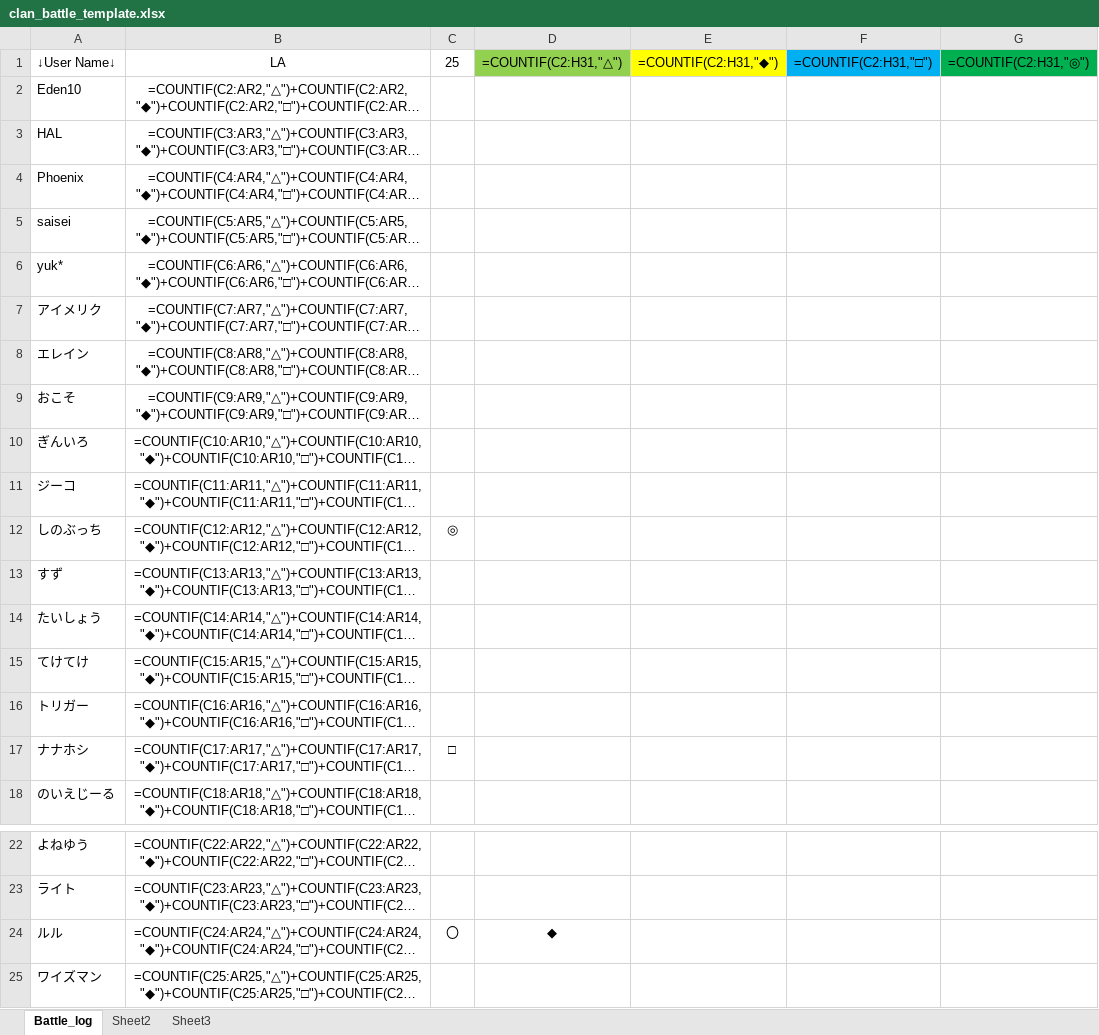
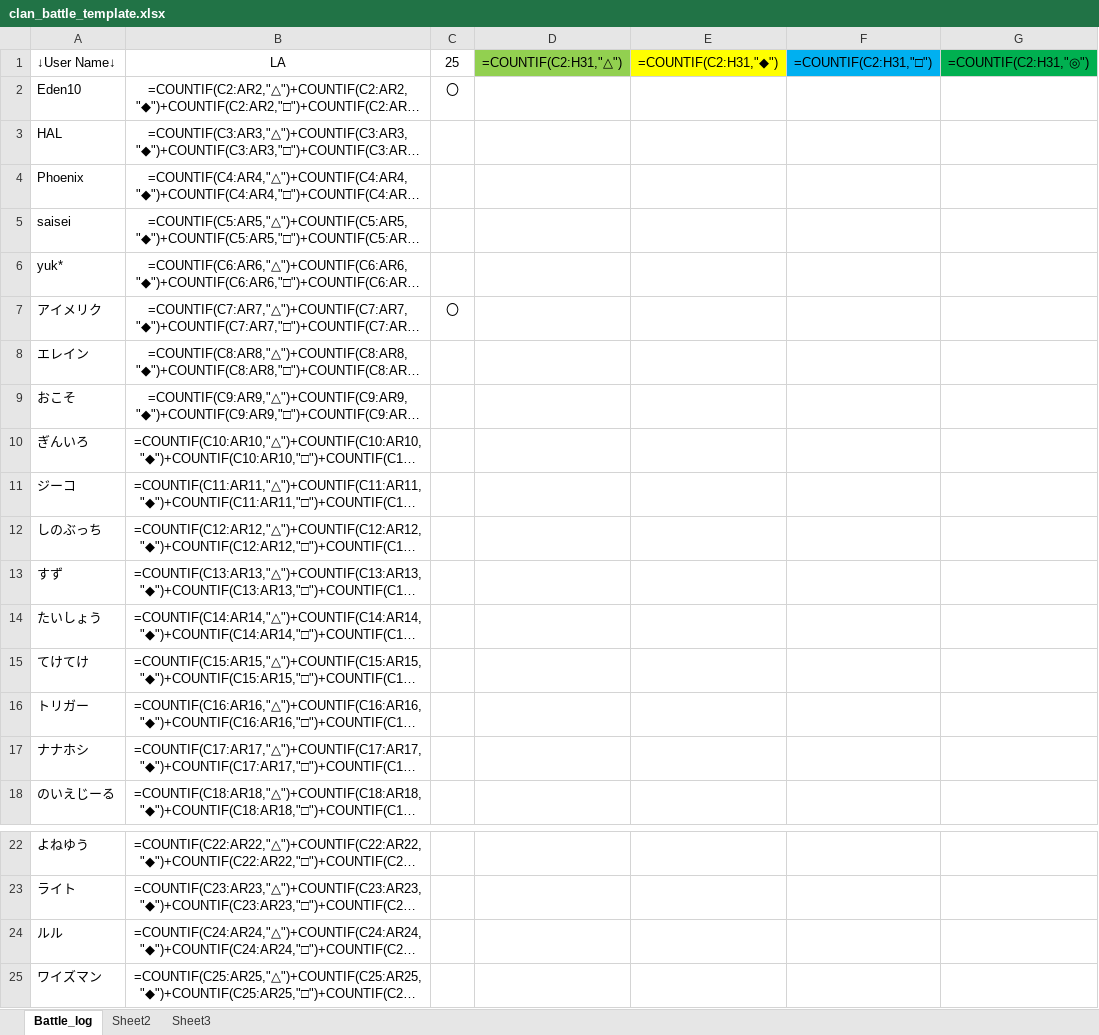
Before and after one commit to teketekepon/discord-bot-ngb, an Excel workbook: clan_battle_template.xlsx, sheet Battle_log, drawn as a sheet; only a part is shown, gaps mark what is left out; long unchanged cells end in …; values as stored, in another font and other column widths than the file's, no borders; formulas without a stored value are shown as written; conditional formats not drawn; the diff names each change by its address in the sheet, - before the commit and + after, or states it on an @@ line.

```diff
--- a/clan_battle_template.xlsx (sheet Battle_log)
+++ b/clan_battle_template.xlsx (sheet Battle_log)
-C2: (empty)
+C2: 〇
-C7: (empty)
+C7: 〇
-C12: ◎
+C12: (empty)
-C17: □
+C17: (empty)
-C24: 〇
+C24: (empty)
-D24: ◆
+D24: (empty)
```
Also changed, not shown: 6 other files.
